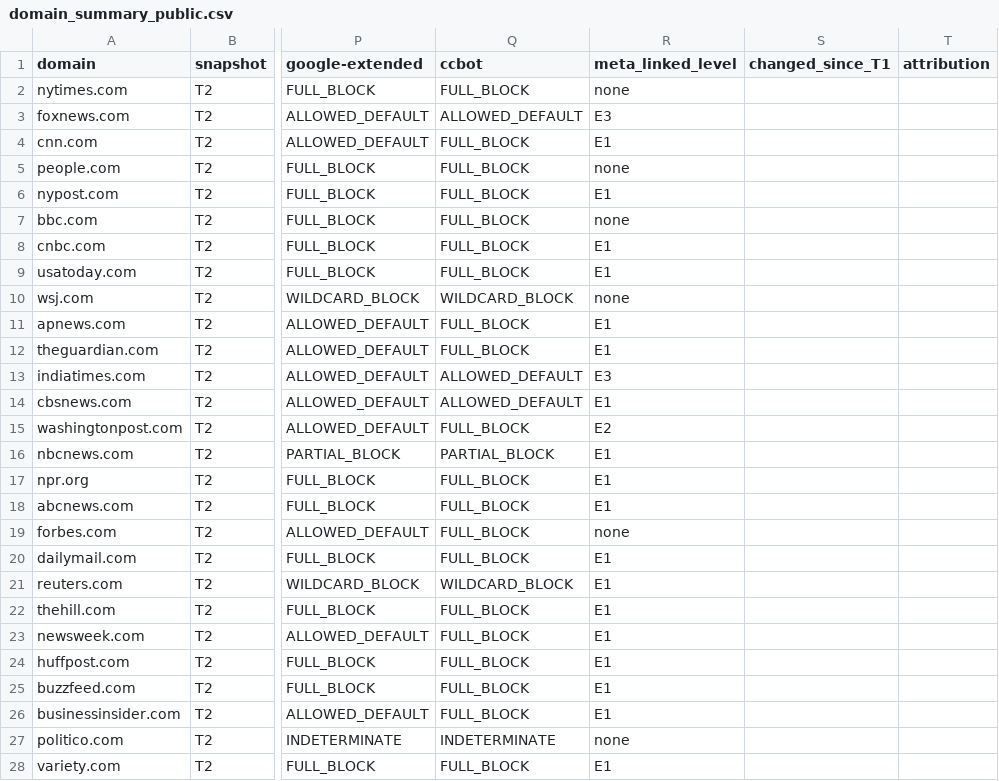
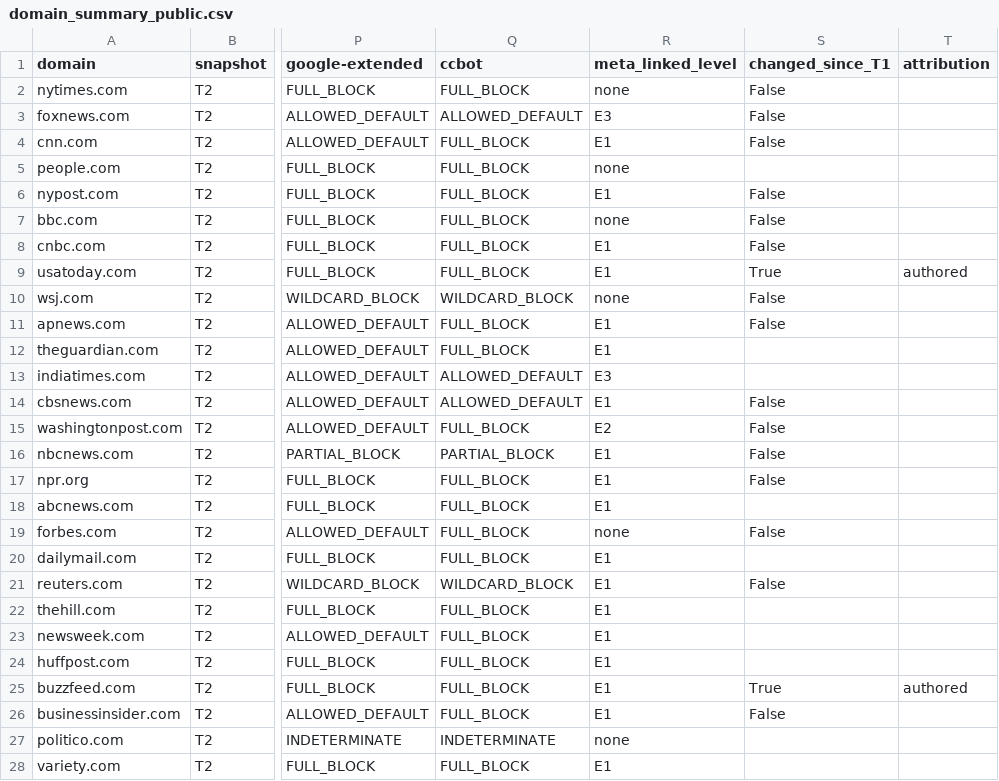
Before and after one commit to alexter123123123/research-meta, a CSV file: data/processed/domain_summary_public.csv, drawn as a sheet; only a part is shown, gaps mark what is left out; the diff covers the shown part only; the diff names each change by its address in the sheet, - before the commit and + after, or states it on an @@ line.

```diff
--- a/data/processed/domain_summary_public.csv
+++ b/data/processed/domain_summary_public.csv
-S2:S4 (changed_since_T1): (empty)
+S2:S4 (changed_since_T1): False
-S6:S8 (changed_since_T1): (empty)
+S6:S8 (changed_since_T1): False
-S9 (changed_since_T1): (empty)
+S9 (changed_since_T1): True
-T9 (attribution): (empty)
+T9 (attribution): authored
-S10:S11 (changed_since_T1): (empty)
+S10:S11 (changed_since_T1): False
-S14:S17 (changed_since_T1): (empty)
+S14:S17 (changed_since_T1): False
-S19 (changed_since_T1): (empty)
+S19 (changed_since_T1): False
-S21 (changed_since_T1): (empty)
+S21 (changed_since_T1): False
-S25 (changed_since_T1): (empty)
+S25 (changed_since_T1): True
-T25 (attribution): (empty)
+T25 (attribution): authored
-S26 (changed_since_T1): (empty)
+S26 (changed_since_T1): False
```
Also changed, not shown: 25 edited cells elsewhere in this file, data/processed/parser_disagreements.csv, 8 other files.
